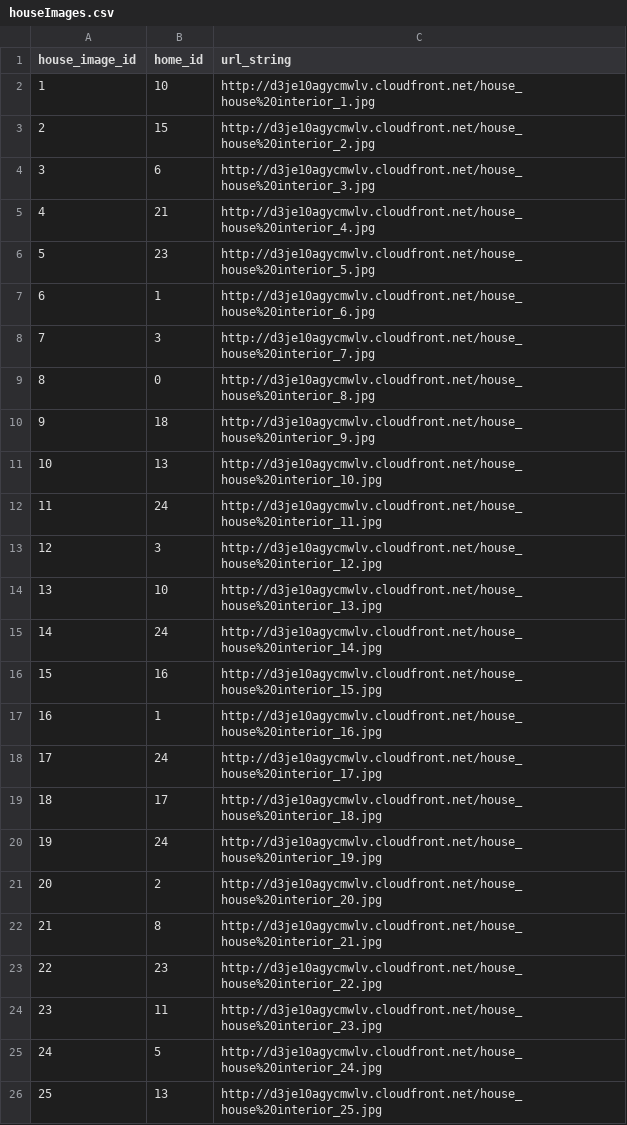
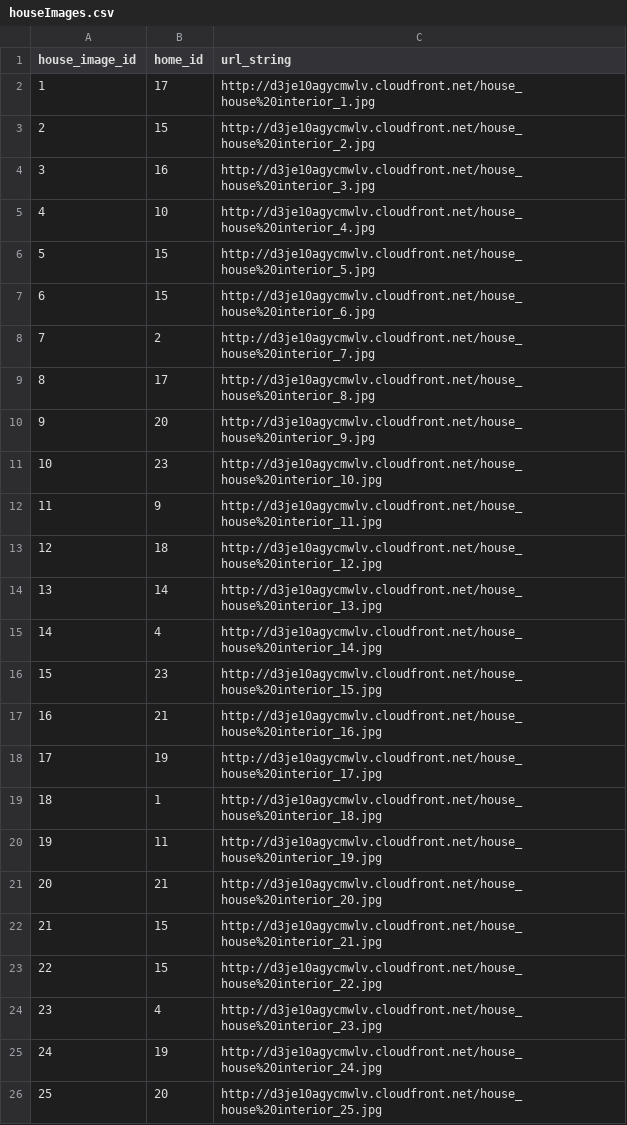
Before and after one commit to Destination-Capstone/Related-Info, a CSV file: database/sampleData/houseImages.csv, drawn as a sheet.

```diff
--- a/database/sampleData/houseImages.csv
+++ b/database/sampleData/houseImages.csv
@@ -1,26 +1,26 @@
 house_image_id,home_id,url_string
-1,10,http://d3je10agycmwlv.cloudfront.net/house_house%20interior_1.jpg
+1,17,http://d3je10agycmwlv.cloudfront.net/house_house%20interior_1.jpg
 2,15,http://d3je10agycmwlv.cloudfront.net/house_house%20interior_2.jpg
-3,6,http://d3je10agycmwlv.cloudfront.net/house_house%20interior_3.jpg
-4,21,http://d3je10agycmwlv.cloudfront.net/house_house%20interior_4.jpg
-5,23,http://d3je10agycmwlv.cloudfront.net/house_house%20interior_5.jpg
-6,1,http://d3je10agycmwlv.cloudfront.net/house_house%20interior_6.jpg
-7,3,http://d3je10agycmwlv.cloudfront.net/house_house%20interior_7.jpg
-8,0,http://d3je10agycmwlv.cloudfront.net/house_house%20interior_8.jpg
-9,18,http://d3je10agycmwlv.cloudfront.net/house_house%20interior_9.jpg
-10,13,http://d3je10agycmwlv.cloudfront.net/house_house%20interior_10.jpg
-11,24,http://d3je10agycmwlv.cloudfront.net/house_house%20interior_11.jpg
-12,3,http://d3je10agycmwlv.cloudfront.net/house_house%20interior_12.jpg
-13,10,http://d3je10agycmwlv.cloudfront.net/house_house%20interior_13.jpg
-14,24,http://d3je10agycmwlv.cloudfront.net/house_house%20interior_14.jpg
-15,16,http://d3je10agycmwlv.cloudfront.net/house_house%20interior_15.jpg
-16,1,http://d3je10agycmwlv.cloudfront.net/house_house%20interior_16.jpg
-17,24,http://d3je10agycmwlv.cloudfront.net/house_house%20interior_17.jpg
-18,17,http://d3je10agycmwlv.cloudfront.net/house_house%20interior_18.jpg
-19,24,http://d3je10agycmwlv.cloudfront.net/house_house%20interior_19.jpg
-20,2,http://d3je10agycmwlv.cloudfront.net/house_house%20interior_20.jpg
-21,8,http://d3je10agycmwlv.cloudfront.net/house_house%20interior_21.jpg
-22,23,http://d3je10agycmwlv.cloudfront.net/house_house%20interior_22.jpg
-23,11,http://d3je10agycmwlv.cloudfront.net/house_house%20interior_23.jpg
-24,5,http://d3je10agycmwlv.cloudfront.net/house_house%20interior_24.jpg
-25,13,http://d3je10agycmwlv.cloudfront.net/house_house%20interior_25.jpg
+3,16,http://d3je10agycmwlv.cloudfront.net/house_house%20interior_3.jpg
+4,10,http://d3je10agycmwlv.cloudfront.net/house_house%20interior_4.jpg
+5,15,http://d3je10agycmwlv.cloudfront.net/house_house%20interior_5.jpg
+6,15,http://d3je10agycmwlv.cloudfront.net/house_house%20interior_6.jpg
+7,2,http://d3je10agycmwlv.cloudfront.net/house_house%20interior_7.jpg
+8,17,http://d3je10agycmwlv.cloudfront.net/house_house%20interior_8.jpg
+9,20,http://d3je10agycmwlv.cloudfront.net/house_house%20interior_9.jpg
+10,23,http://d3je10agycmwlv.cloudfront.net/house_house%20interior_10.jpg
+11,9,http://d3je10agycmwlv.cloudfront.net/house_house%20interior_11.jpg
+12,18,http://d3je10agycmwlv.cloudfront.net/house_house%20interior_12.jpg
+13,14,http://d3je10agycmwlv.cloudfront.net/house_house%20interior_13.jpg
+14,4,http://d3je10agycmwlv.cloudfront.net/house_house%20interior_14.jpg
+15,23,http://d3je10agycmwlv.cloudfront.net/house_house%20interior_15.jpg
+16,21,http://d3je10agycmwlv.cloudfront.net/house_house%20interior_16.jpg
+17,19,http://d3je10agycmwlv.cloudfront.net/house_house%20interior_17.jpg
+18,1,http://d3je10agycmwlv.cloudfront.net/house_house%20interior_18.jpg
+19,11,http://d3je10agycmwlv.cloudfront.net/house_house%20interior_19.jpg
+20,21,http://d3je10agycmwlv.cloudfront.net/house_house%20interior_20.jpg
+21,15,http://d3je10agycmwlv.cloudfront.net/house_house%20interior_21.jpg
+22,15,http://d3je10agycmwlv.cloudfront.net/house_house%20interior_22.jpg
+23,4,http://d3je10agycmwlv.cloudfront.net/house_house%20interior_23.jpg
+24,19,http://d3je10agycmwlv.cloudfront.net/house_house%20interior_24.jpg
+25,20,http://d3je10agycmwlv.cloudfront.net/house_house%20interior_25.jpg
```
Also changed, not shown: database/sampleData/activities.csv, database/sampleData/activityImages.csv, 2 other files.
